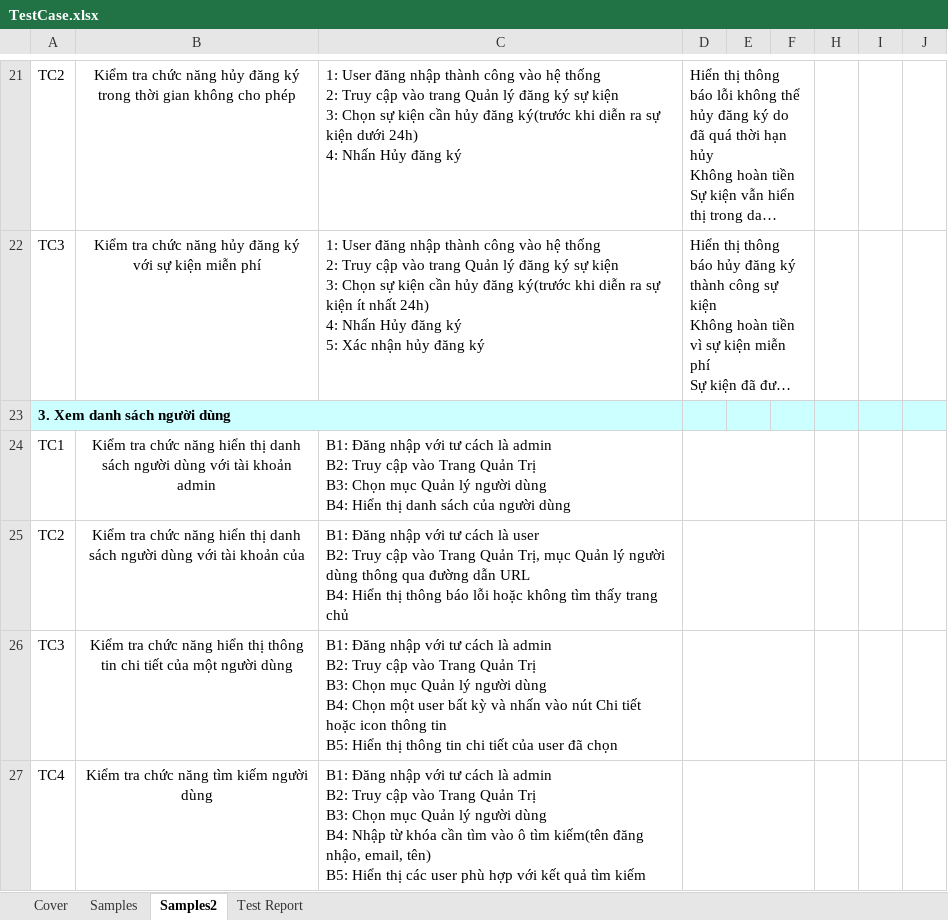
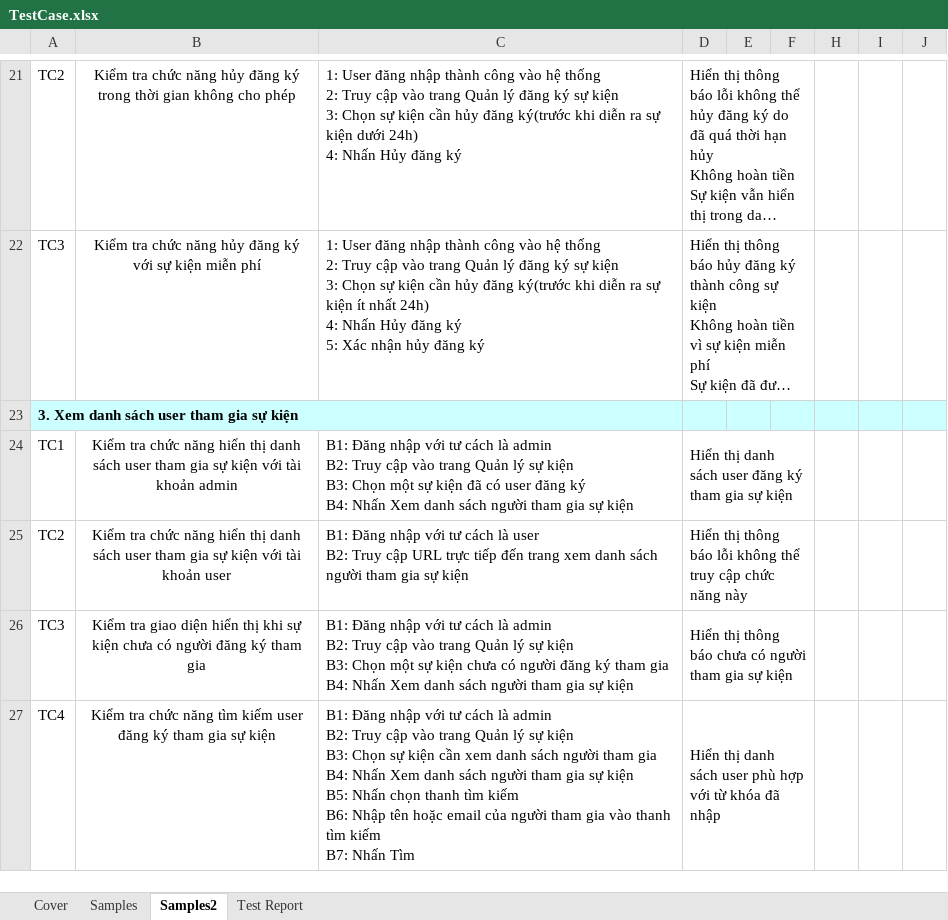
Before and after one commit to nmNDiem/event-manager-javafx, an Excel workbook: TestCase.xlsx, sheet Samples2, drawn as a sheet; only a part is shown, gaps mark what is left out; long unchanged cells end in …; values as stored, in another font and other column widths than the file's, no borders; ↵ is a line break in a cell; the diff names each change by its address in the sheet, - before the commit and + after, or states it on an @@ line.

Commit message:
update xem ds user dk sk

```diff
--- a/TestCase.xlsx (sheet Samples2)
+++ b/TestCase.xlsx (sheet Samples2)
-A23: 3. Xem danh sách người dùng
+A23: 3. Xem danh sách user tham gia sự kiện
-B24: …danh sách người dùng với tài…
+B24: …danh sách user tham gia sự kiện với tài…
-C24: …cập vào Trang Quản Trị ↵ B3: Chọn mục Quản lý người dùng ↵ B4: Hiển thị danh sách của người dùng
+C24: …cập vào trang Quản lý sự kiện ↵ B3: Chọn một sự kiện đã có user đăng ký ↵ B4: Nhấn Xem danh sách người tham gia sự kiện
-D24: (empty)
+D24: Hiển thị danh sách user đăng ký tham gia sự kiện
-B25: …danh sách người dùng với tài khoản của
+B25: …danh sách user tham gia sự kiện với tài khoản user
-C25: …Truy cập vào Trang Quản Trị, mục Quản lý người dùng thông qua đường dẫn URL ↵ B4: Hiển thị thông báo lỗi hoặc không tìm thấy trang chủ
+C25: …Truy cập URL trực tiếp đến trang xem danh sách người tham gia sự kiện
-D25: (empty)
+D25: Hiển thị thông báo lỗi không thể truy cập chức năng này
-B26: Kiểm tra chức năng hiển thị thông tin chi tiết của một người dùng
+B26: Kiểm tra giao diện hiển thị khi sự kiện chưa có người đăng ký tham gia
-C26: …cập vào Trang Quản Trị ↵ B3: Chọn mục Quản lý người dùng ↵ B4: Chọn một user bất kỳ và nhấn vào nút Chi tiết hoặc icon thông tin ↵ B5: Hiển thị thông tin chi tiết của user đã chọn
+C26: …cập vào trang Quản lý sự kiện ↵ B3: Chọn một sự kiện chưa có người đăng ký tham gia ↵ B4: Nhấn Xem danh sách người tham gia sự kiện
-D26: (empty)
+D26: Hiển thị thông báo chưa có người tham gia sự kiện
-B27: …tìm kiếm người dùng
+B27: …tìm kiếm user đăng ký tham gia sự kiện
-C27: …cập vào Trang Quản Trị ↵ B3: Chọn mục Quản lý người dùng ↵ B4: Nhập từ khóa cần tìm vào ô tìm kiếm(tên đăng nhậo, email, tên) ↵ B5: Hiển thị các user phù hợp với kết quả tìm kiếm
+C27: …cập vào trang Quản lý sự kiện ↵ B3: Chọn sự kiện cần xem danh sách người tham gia ↵ B4: Nhấn Xem danh sách người tham gia sự kiện ↵ B5: Nhấn chọn thanh tìm kiếm ↵ B6: Nhập tên hoặc email của người tham gia vào thanh tìm kiếm ↵ B7: Nhấn Tìm
-D27: (empty)
+D27: Hiển thị danh sách user phù hợp với từ khóa đã nhập
```
Also changed, not shown: sheet Cover.
